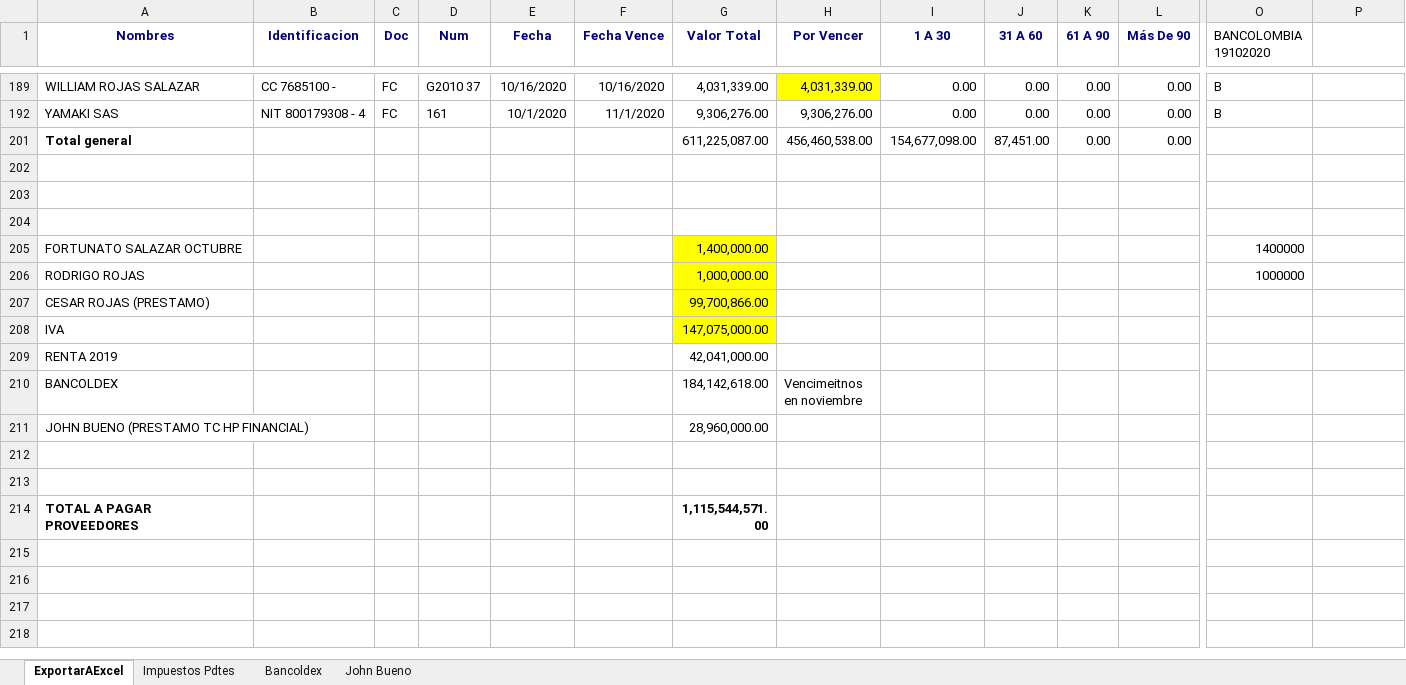
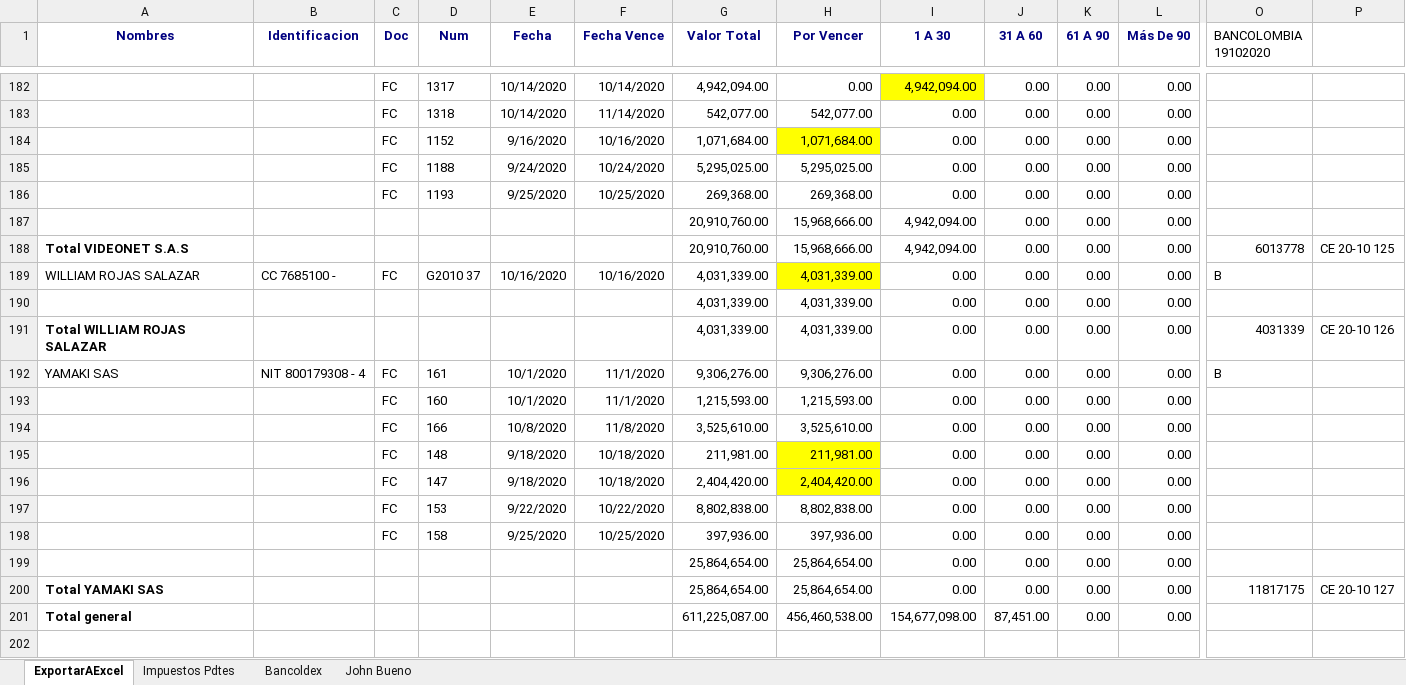
Before and after one commit to davidfores1/Macro-pago-proveedores, an Excel workbook: reporte de cuentas por pagar.xlsx, sheet ExportarAExcel, drawn as a sheet; only a part is shown, gaps mark what is left out; the shorter side is filled out with more unchanged rows; values as stored, in another font and other column widths than the file's, no borders; rows hold the shown columns only; the diff covers the shown part only; the diff names each change by its address in the sheet, - before the commit and + after, or states it on an @@ line.

```diff
--- a/reporte de cuentas por pagar.xlsx (sheet ExportarAExcel)
+++ b/reporte de cuentas por pagar.xlsx (sheet ExportarAExcel)
@@ row 182 unhidden:  |  | FC | 1317 | 10/14/2020 | 10/14/2020 | 4,942,094.00 | 0.00 | 4,942,094.00 | 0.00 | 0.00 | 0.00 @@
@@ row 183 unhidden:  |  | FC | 1318 | 10/14/2020 | 11/14/2020 | 542,077.00 | 542,077.00 | 0.00 | 0.00 | 0.00 | 0.00 @@
@@ row 184 unhidden:  |  | FC | 1152 | 9/16/2020 | 10/16/2020 | 1,071,684.00 | 1,071,684.00 | 0.00 | 0.00 | 0.00 | 0.00 @@
@@ row 185 unhidden:  |  | FC | 1188 | 9/24/2020 | 10/24/2020 | 5,295,025.00 | 5,295,025.00 | 0.00 | 0.00 | 0.00 | 0.00 @@
@@ row 186 unhidden:  |  | FC | 1193 | 9/25/2020 | 10/25/2020 | 269,368.00 | 269,368.00 | 0.00 | 0.00 | 0.00 | 0.00 @@
@@ row 187 unhidden:  |  |  |  |  |  | 20,910,760.00 | 15,968,666.00 | 4,942,094.00 | 0.00 | 0.00 | 0.00 @@
@@ row 188 unhidden: Total VIDEONET S.A.S |  |  |  |  |  | 20,910,760.00 | 15,968,666.00 | 4,942,094.00 | 0.00 | 0.00 | 0.00 | 6013778 | CE 20-10 125 @@
@@ row 190 unhidden:  |  |  |  |  |  | 4,031,339.00 | 4,031,339.00 | 0.00 | 0.00 | 0.00 | 0.00 @@
@@ row 191 unhidden: Total WILLIAM ROJAS SALAZAR |  |  |  |  |  | 4,031,339.00 | 4,031,339.00 | 0.00 | 0.00 | 0.00 | 0.00 | 4031339 | CE 20-10 126 @@
@@ row 193 unhidden:  |  | FC | 160 | 10/1/2020 | 11/1/2020 | 1,215,593.00 | 1,215,593.00 | 0.00 | 0.00 | 0.00 | 0.00 @@
@@ row 194 unhidden:  |  | FC | 166 | 10/8/2020 | 11/8/2020 | 3,525,610.00 | 3,525,610.00 | 0.00 | 0.00 | 0.00 | 0.00 @@
@@ row 195 unhidden:  |  | FC | 148 | 9/18/2020 | 10/18/2020 | 211,981.00 | 211,981.00 | 0.00 | 0.00 | 0.00 | 0.00 @@
@@ row 196 unhidden:  |  | FC | 147 | 9/18/2020 | 10/18/2020 | 2,404,420.00 | 2,404,420.00 | 0.00 | 0.00 | 0.00 | 0.00 @@
@@ row 197 unhidden:  |  | FC | 153 | 9/22/2020 | 10/22/2020 | 8,802,838.00 | 8,802,838.00 | 0.00 | 0.00 | 0.00 | 0.00 @@
@@ row 198 unhidden:  |  | FC | 158 | 9/25/2020 | 10/25/2020 | 397,936.00 | 397,936.00 | 0.00 | 0.00 | 0.00 | 0.00 @@
@@ row 199 unhidden:  |  |  |  |  |  | 25,864,654.00 | 25,864,654.00 | 0.00 | 0.00 | 0.00 | 0.00 @@
@@ row 200 unhidden: Total YAMAKI SAS |  |  |  |  |  | 25,864,654.00 | 25,864,654.00 | 0.00 | 0.00 | 0.00 | 0.00 | 11817175 | CE 20-10 127 @@
```
Also changed, not shown: 164 hidden or unhidden rows, 10 edited cells and cell formats elsewhere in this sheet, Base de datos Proveedores.xlsx, 8 other files.
